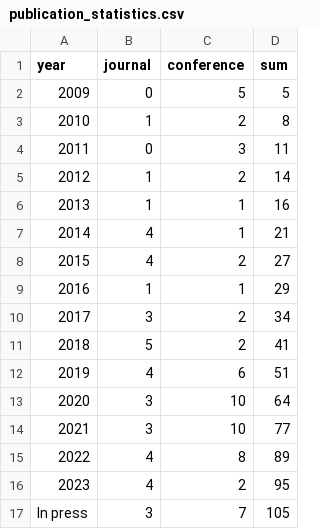
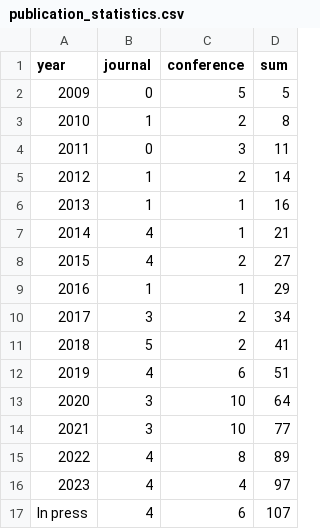
Before and after one commit to COLA-Laboratory/cola_www_src, a CSV file: static/publication_statistics.csv, drawn as a sheet.

Commit message:
update
Update publications, members and study group

```diff
--- a/static/publication_statistics.csv
+++ b/static/publication_statistics.csv
@@ -15,3 +15,3 @@ year,journal,conference,sum
 2022,4,8,89
-2023,4,2,95
-In press,3,7,105
+2023,4,4,97
+In press,4,6,107
```
Also changed, not shown: 4 other files.
